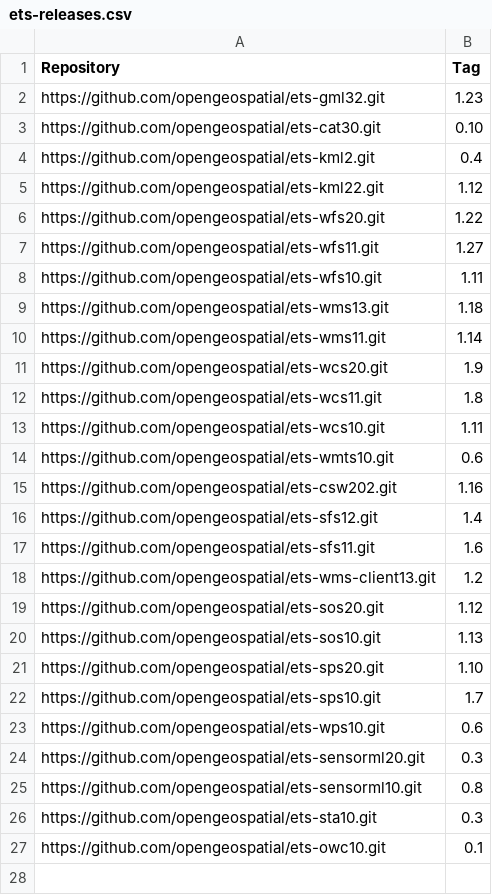
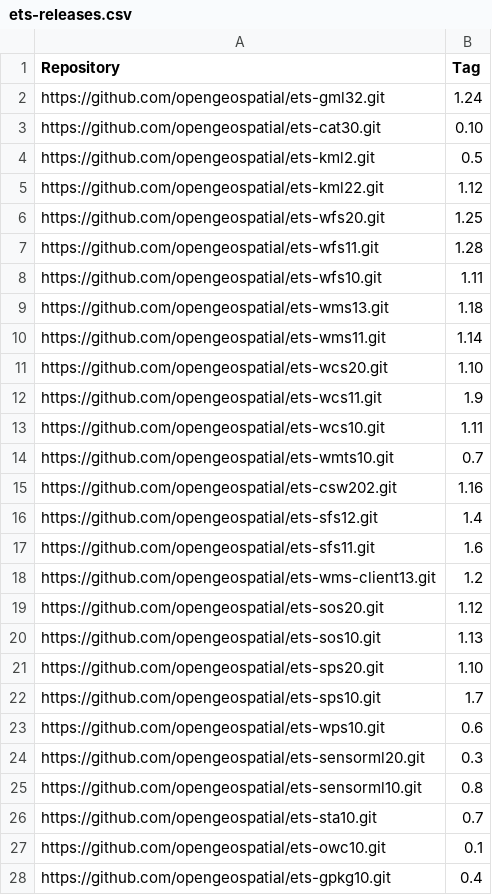
Before and after one commit to opengeospatial/teamengine, a CSV file: teamengine-virtualization/src/main/config/packer/files/ets-releases.csv, drawn as a sheet.

Commit message:
Use latest release versions of dependencies; add shell provisioner for EC2

```diff
--- a/teamengine-virtualization/src/main/config/packer/files/ets-releases.csv
+++ b/teamengine-virtualization/src/main/config/packer/files/ets-releases.csv
@@ -1,8 +1,8 @@
 Repository,Tag
-https://github.com/opengeospatial/ets-gml32.git,1.23
+https://github.com/opengeospatial/ets-gml32.git,1.24
 https://github.com/opengeospatial/ets-cat30.git,0.10
-https://github.com/opengeospatial/ets-kml2.git,0.4
+https://github.com/opengeospatial/ets-kml2.git,0.5
 https://github.com/opengeospatial/ets-kml22.git,1.12
-https://github.com/opengeospatial/ets-wfs20.git,1.22
-https://github.com/opengeospatial/ets-wfs11.git,1.27
+https://github.com/opengeospatial/ets-wfs20.git,1.25
+https://github.com/opengeospatial/ets-wfs11.git,1.28
 https://github.com/opengeospatial/ets-wfs10.git,1.11
@@ -10,6 +10,6 @@ https://github.com/opengeospatial/ets-wms13.git,1.18
 https://github.com/opengeospatial/ets-wms11.git,1.14
-https://github.com/opengeospatial/ets-wcs20.git,1.9
-https://github.com/opengeospatial/ets-wcs11.git,1.8
+https://github.com/opengeospatial/ets-wcs20.git,1.10
+https://github.com/opengeospatial/ets-wcs11.git,1.9
 https://github.com/opengeospatial/ets-wcs10.git,1.11
-https://github.com/opengeospatial/ets-wmts10.git,0.6
+https://github.com/opengeospatial/ets-wmts10.git,0.7
 https://github.com/opengeospatial/ets-csw202.git,1.16
@@ -25,3 +25,4 @@ https://github.com/opengeospatial/ets-sensorml20.git,0.3
 https://github.com/opengeospatial/ets-sensorml10.git,0.8
-https://github.com/opengeospatial/ets-sta10.git,0.3
+https://github.com/opengeospatial/ets-sta10.git,0.7
 https://github.com/opengeospatial/ets-owc10.git,0.1
+https://github.com/opengeospatial/ets-gpkg10.git,0.4
```
Also changed, not shown: 8 other files.
